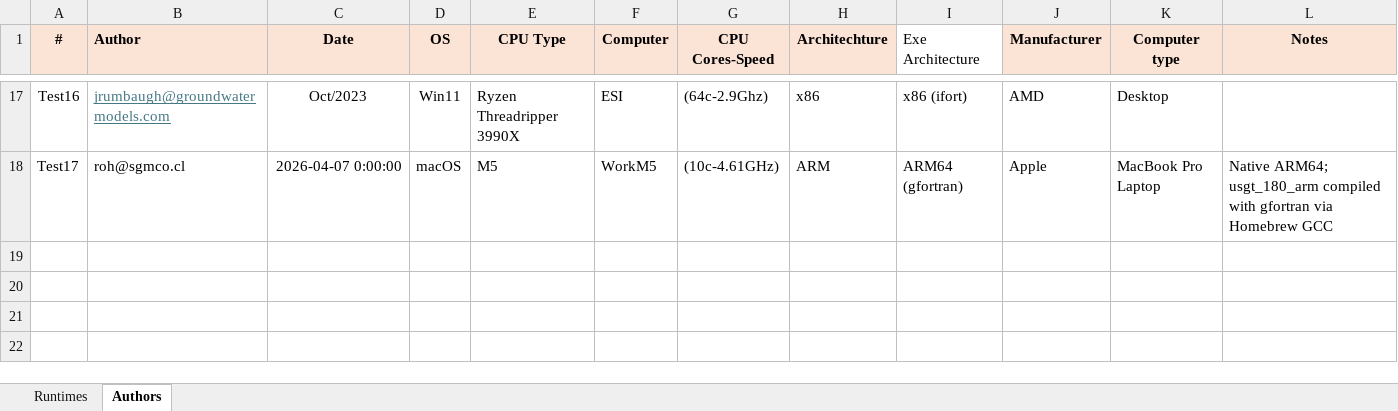
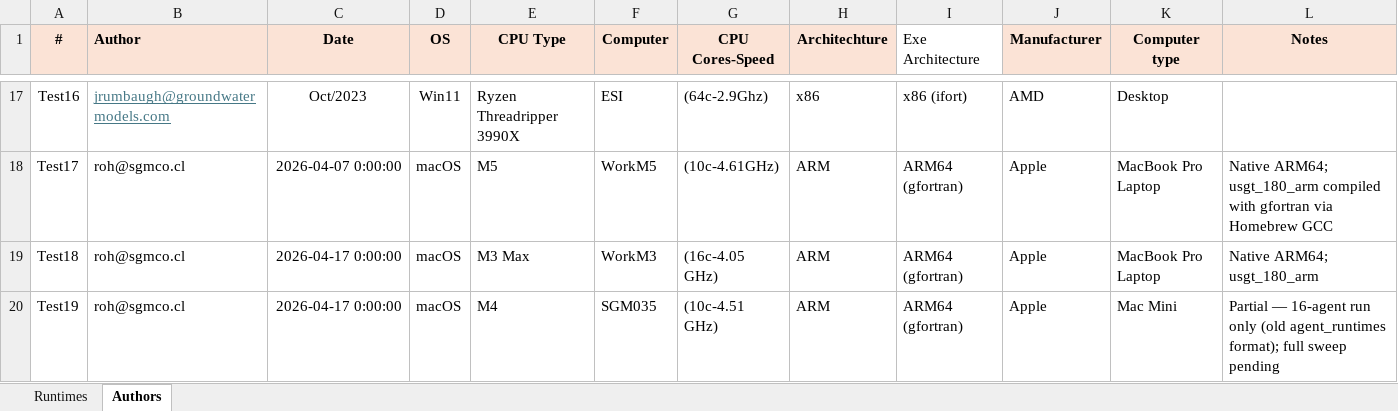
Before and after one commit to roh-sgm/ARM_Benchmark_Public, an Excel workbook: Runtimes/ByscayneMode_Benchmarks.xlsx, sheet Authors, drawn as a sheet; only a part is shown, gaps mark what is left out; values as stored, in another font and other column widths than the file's, no borders; the diff names each change by its address in the sheet, - before the commit and + after, or states it on an @@ line.

```diff
--- a/Runtimes/ByscayneMode_Benchmarks.xlsx (sheet Authors)
+++ b/Runtimes/ByscayneMode_Benchmarks.xlsx (sheet Authors)
+row 19: Test18 | roh@sgmco.cl | 2026-04-17 0:00:00 | macOS | M3 Max | WorkM3 | (16c-4.05 GHz) | ARM | ARM64 (gfortran) | Apple | MacBook Pro Laptop | Native ARM64; usgt_180_arm
+row 20: Test19 | roh@sgmco.cl | 2026-04-17 0:00:00 | macOS | M4 | SGM035 | (10c-4.51 GHz) | ARM | ARM64 (gfortran) | Apple | Mac Mini | Partial — 16-agent run only (old agent_runtimes format); full sweep pending
```
Also changed, not shown: sheet Runtimes, 14 other files.
